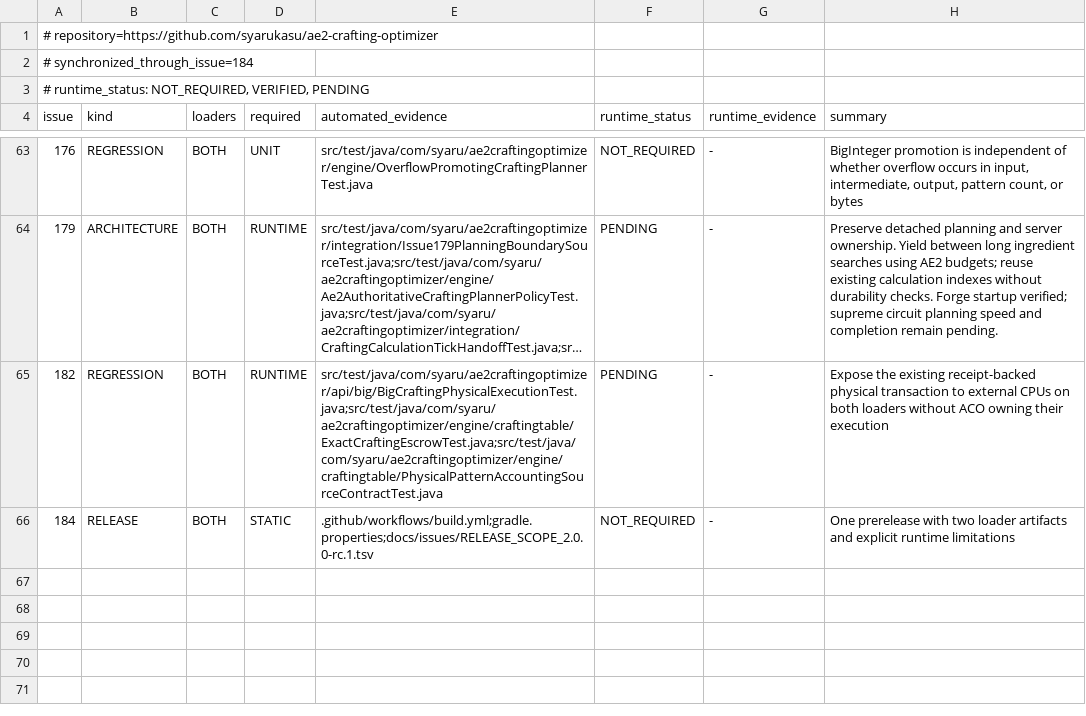
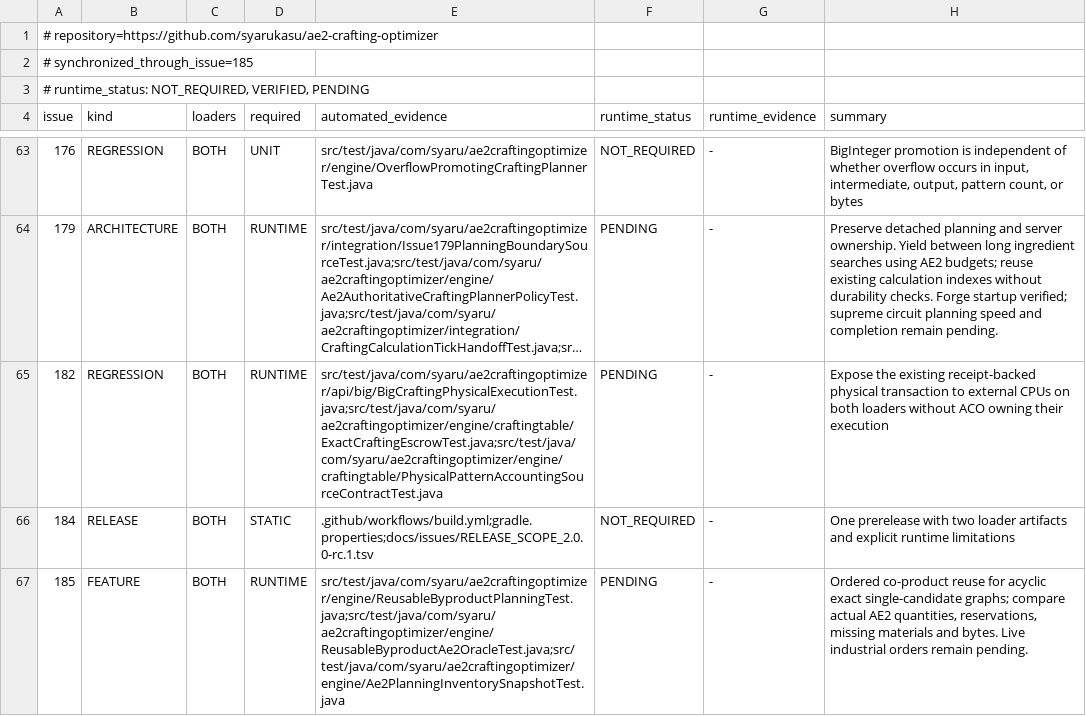
Before and after one commit to syarukasu/ae2-crafting-optimizer, a TSV file: docs/issues/REGRESSION_MATRIX.tsv, drawn as a sheet; only a part is shown, gaps mark what is left out; long unchanged cells end in ….

Commit message:
feat(planner): reuse ordered processing co-products for rc.2 (#185)

```diff
--- a/docs/issues/REGRESSION_MATRIX.tsv
+++ b/docs/issues/REGRESSION_MATRIX.tsv
@@ -1,3 +1,3 @@
 # repository=https://github.com/syarukasu/ae2-crafting-optimizer
-# synchronized_through_issue=184
+# synchronized_through_issue=185
 # runtime_status: NOT_REQUIRED, VERIFIED, PENDING
@@ -66 +66,2 @@ issue	kind	loaders	required	automated_evidence	runtime_status	runtime_evidence	s
 184	RELEASE	BOTH	STATIC	.github/workflows/build.yml;gradle.properties;docs/issues/RELEASE_SCOPE_2.0.0-rc.1.tsv	NOT_REQUIRED	-	One prerelease with two loader artifacts and explicit runtime limitations
+185	FEATURE	BOTH	RUNTIME	src/test/java/com/syaru/ae2craftingoptimizer/engine/ReusableByproductPlanningTest.java;src/test/java/com/syaru/ae2craftingoptimizer/engine/ReusableByproductAe2OracleTest.java;src/test/java/com/syaru/ae2craftingoptimizer/engine/Ae2PlanningInventorySnapshotTest.java	PENDING	-	Ordered co-product reuse for acyclic exact single-candidate graphs; compare actual AE2 quantities, reservations, missing materials and bytes. Live industrial orders remain pending.
```
Also changed, not shown: 29 other files.
